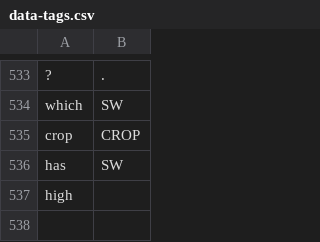
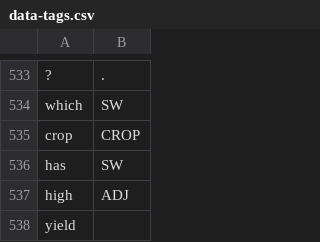
Before and after one commit to cutegirl520/SmartFarm-Assistant-NLP-ANN, a CSV file: datasets/data-tags.csv, drawn as a sheet; only a part is shown, gaps mark what is left out.

Commit message:
Guide

```diff
--- a/datasets/data-tags.csv
+++ b/datasets/data-tags.csv
@@ -536,2 +536,3 @@ crop,CROP
 has,SW
-high,
+high,ADJ
+yield
```
